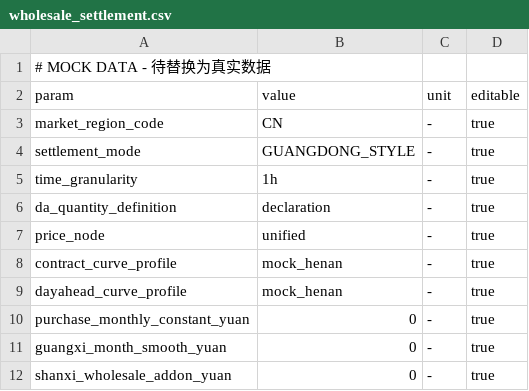
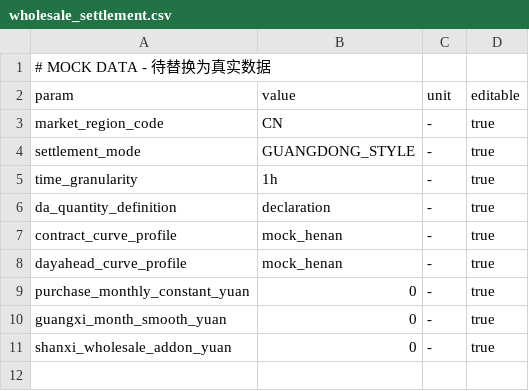
Before and after one commit to jursber/ESS_simulink, a CSV file: data/params/wholesale_settlement.csv, drawn as a sheet.

```diff
--- a/data/params/wholesale_settlement.csv
+++ b/data/params/wholesale_settlement.csv
@@ -6,3 +6,2 @@ time_granularity,1h,-,true
 da_quantity_definition,declaration,-,true
-price_node,unified,-,true
 contract_curve_profile,mock_henan,-,true
```
Also changed, not shown: data/dispatch_load/henan/202603.csv, 53 other files.
